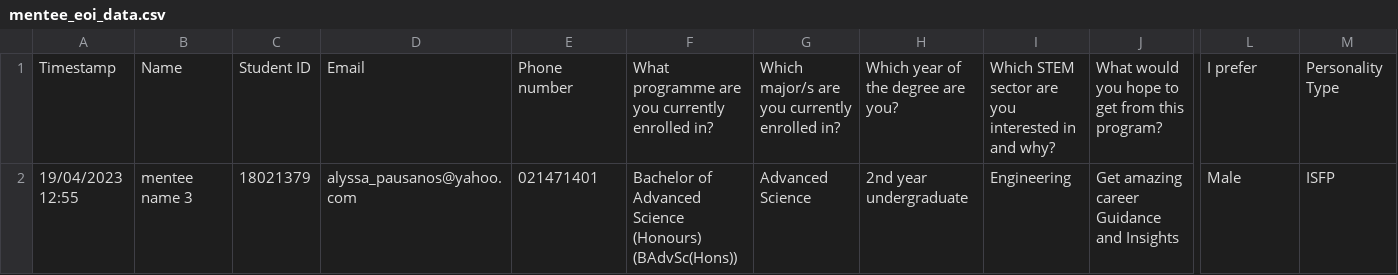
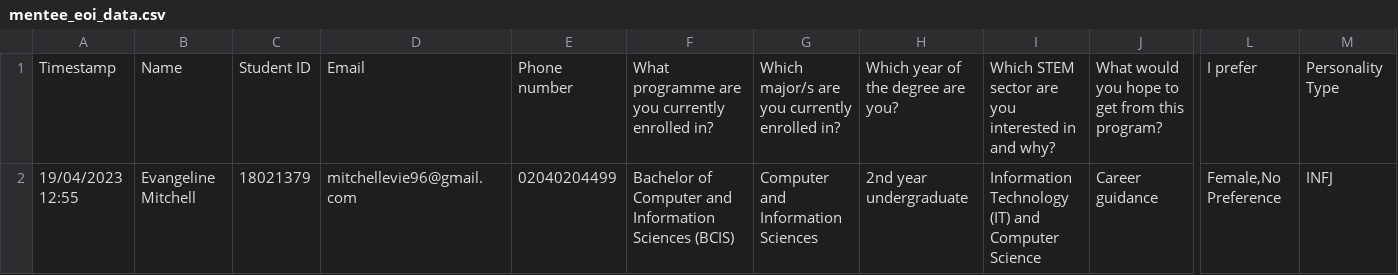
Before and after one commit to JittyVar/mentorshipProject, a CSV file: Dashboard/ai-mentorship/src/app/api/pair/data/mentee_eoi_data.csv, drawn as a sheet; only a part is shown, gaps mark what is left out; the diff names each change by its address in the sheet, - before the commit and + after, or states it on an @@ line.

```diff
--- a/Dashboard/ai-mentorship/src/app/api/pair/data/mentee_eoi_data.csv
+++ b/Dashboard/ai-mentorship/src/app/api/pair/data/mentee_eoi_data.csv
-B2: mentee name 3
+B2: Evangeline Mitchell
-D2: alyssa_pausanos@yahoo.com
+D2: mitchellevie96@gmail.com
-E2: 021471401
+E2: 02040204499
-F2: Bachelor of Advanced Science (Honours) (BAdvSc(Hons))
+F2: Bachelor of Computer and Information Sciences (BCIS)
-G2: Advanced Science
+G2: Computer and Information Sciences
-I2: Engineering
+I2: Information Technology (IT) and Computer Science
-J2: Get amazing career Guidance and Insights
+J2: Career guidance
-L2: Male
+L2: Female,No Preference
-M2: ISFP
+M2: INFJ
```
Also changed, not shown: 4 other files.
